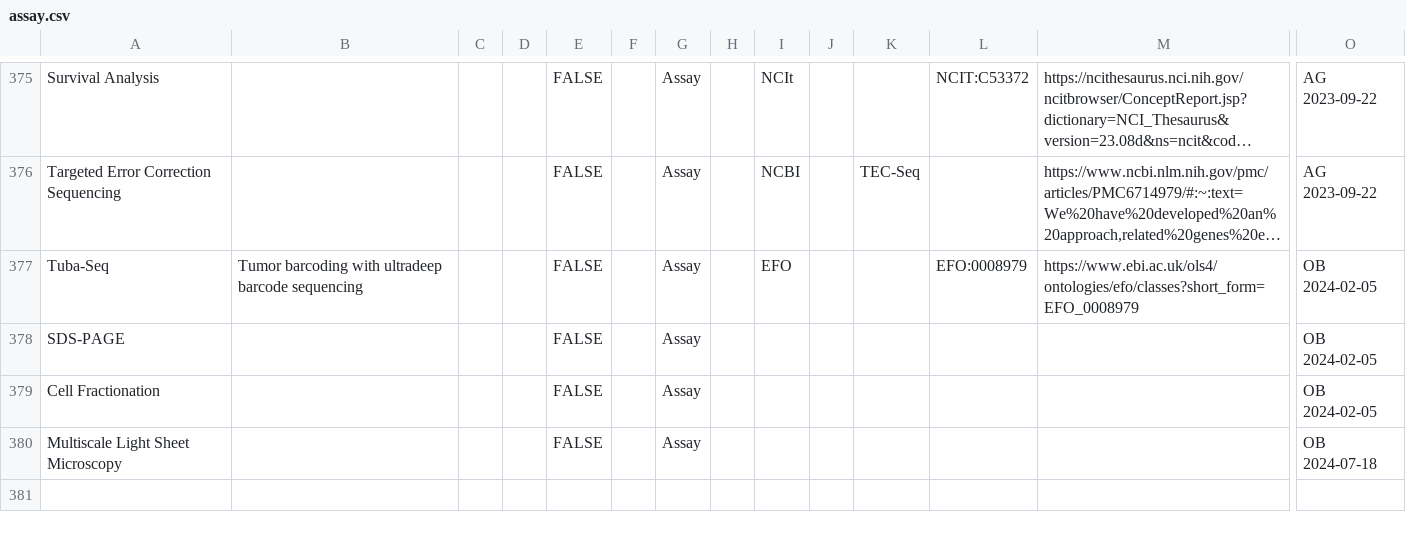
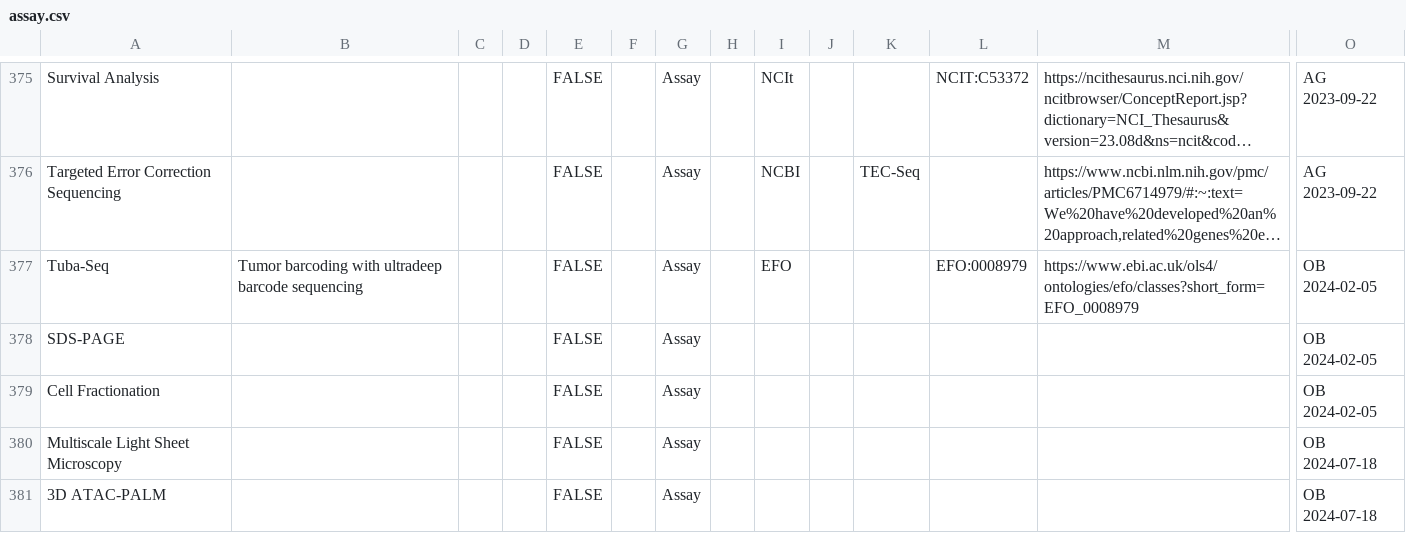
Before and after one commit to mc2-center/data-models, a CSV file: modules/shared/assay.csv, drawn as a sheet; only a part is shown, gaps mark what is left out; long unchanged cells end in …; rows hold the shown columns only; the diff names each change by its address in the sheet, - before the commit and + after, or states it on an @@ line.

Commit message:
Added 3D ATAC-PALM assay to assay.csv

```diff
--- a/modules/shared/assay.csv
+++ b/modules/shared/assay.csv
+row 381: 3D ATAC-PALM |  |  |  | FALSE |  | Assay |  |  |  |  |  |  | OB 2024-07-18
```
